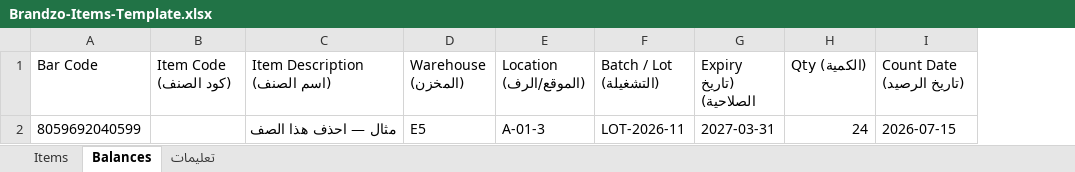
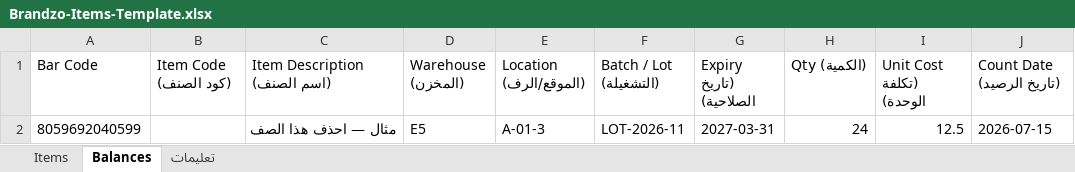
Before and after one commit to albarshi996/warehouse-system, an Excel workbook: public/templates/Brandzo-Items-Template.xlsx, sheet Balances, drawn as a sheet; values as stored, in another font and other column widths than the file's, no borders; the diff names each change by its address in the sheet, - before the commit and + after, or states it on an @@ line.

```diff
--- a/public/templates/Brandzo-Items-Template.xlsx (sheet Balances)
+++ b/public/templates/Brandzo-Items-Template.xlsx (sheet Balances)
+column I (Unit Cost (تكلفة الوحدة)), row 2: 12.5
```
Also changed, not shown: sheet تعليمات, sheet Items, 6 other files.
